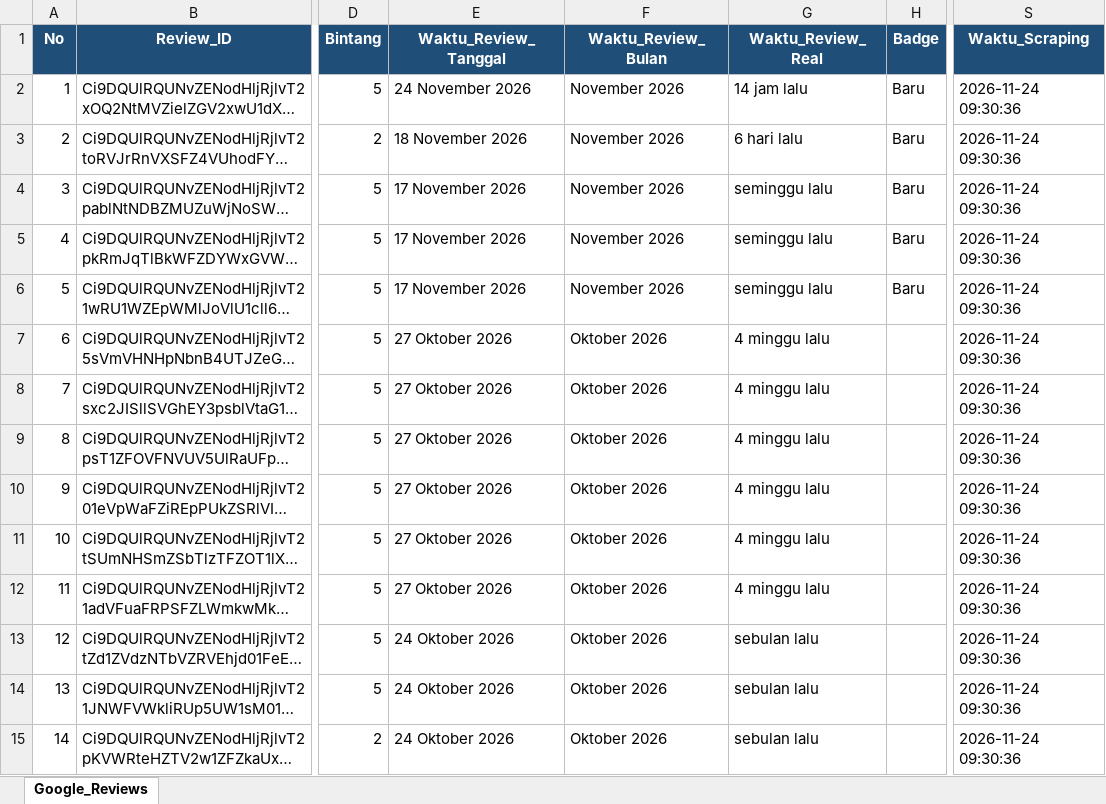
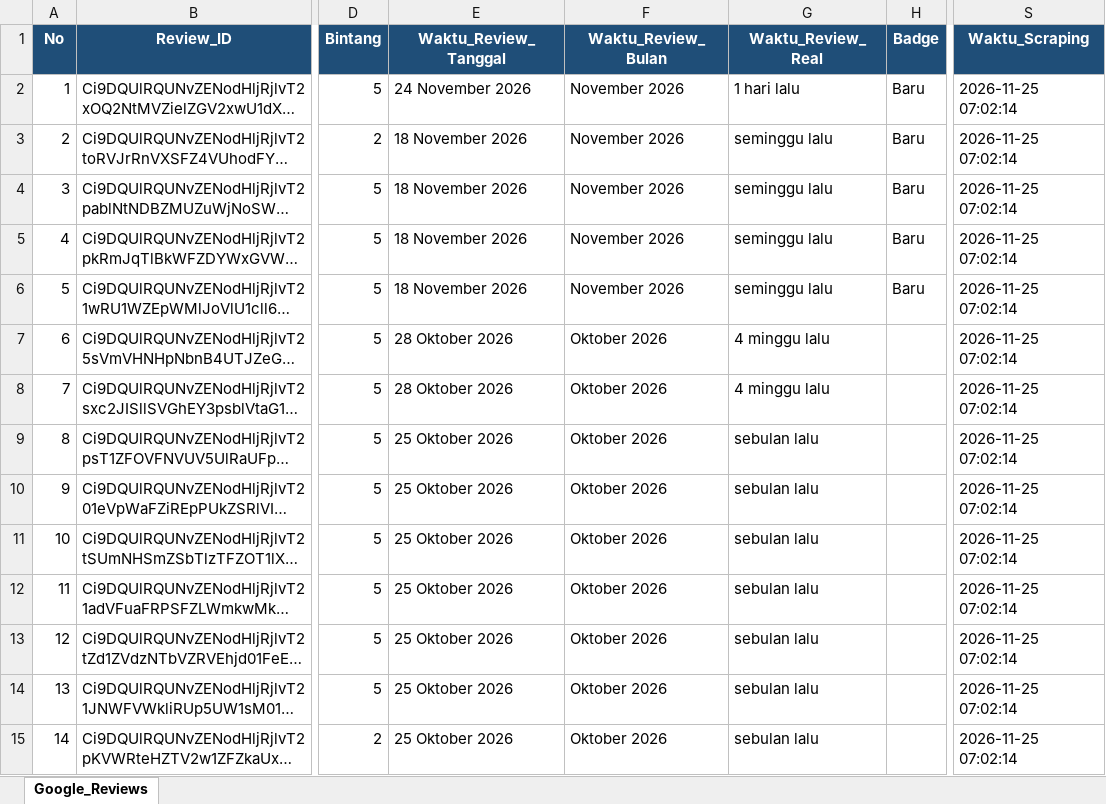
Before and after one commit to bagaskara0506/Klinik_GReview_Analysis, an Excel workbook: raw_data/hasil_review_klinik_kita.xlsx, sheet Google_Reviews, drawn as a sheet; only a part is shown, gaps mark what is left out; long unchanged cells end in …; values as stored, in another font and other column widths than the file's, no borders; the diff covers the shown part only; the diff names each change by its address in the sheet, - before the commit and + after, or states it on an @@ line.

```diff
--- a/raw_data/hasil_review_klinik_kita.xlsx (sheet Google_Reviews)
+++ b/raw_data/hasil_review_klinik_kita.xlsx (sheet Google_Reviews)
-G2 (Waktu_Review_Real): 14 jam lalu
+G2 (Waktu_Review_Real): 1 hari lalu
-S2:S15 (Waktu_Scraping): 2026-11-24 09:30:36
+S2:S15 (Waktu_Scraping): 2026-11-25 07:02:14
-G3 (Waktu_Review_Real): 6 hari lalu
+G3 (Waktu_Review_Real): seminggu lalu
-E4:E6 (Waktu_Review_Tanggal): 17 November 2026
+E4:E6 (Waktu_Review_Tanggal): 18 November 2026
-E7:E8 (Waktu_Review_Tanggal): 27 Oktober 2026
+E7:E8 (Waktu_Review_Tanggal): 28 Oktober 2026
-E9:E12 (Waktu_Review_Tanggal): 27 Oktober 2026
+E9:E12 (Waktu_Review_Tanggal): 25 Oktober 2026
-G9:G12 (Waktu_Review_Real): 4 minggu lalu
+G9:G12 (Waktu_Review_Real): sebulan lalu
-E13:E15 (Waktu_Review_Tanggal): 24 Oktober 2026
+E13:E15 (Waktu_Review_Tanggal): 25 Oktober 2026
```
Also changed, not shown: 751 edited cells elsewhere in this sheet.
